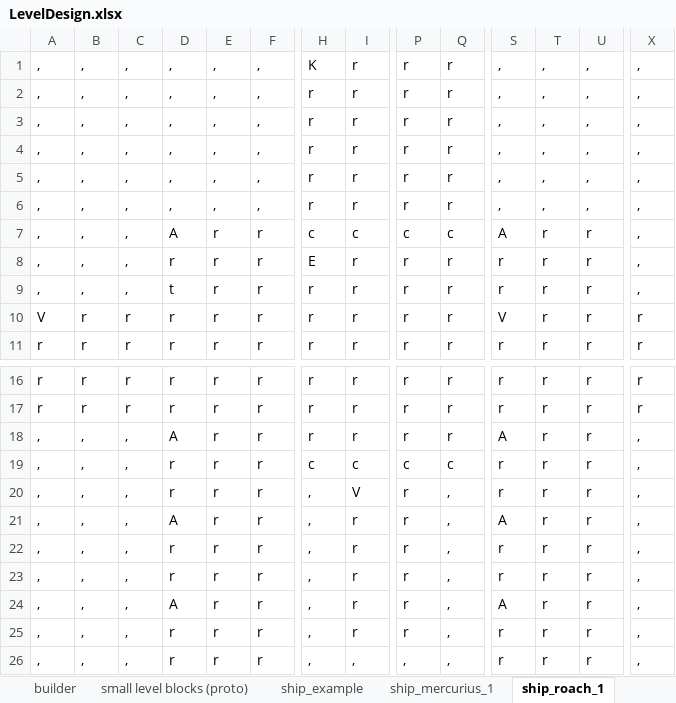
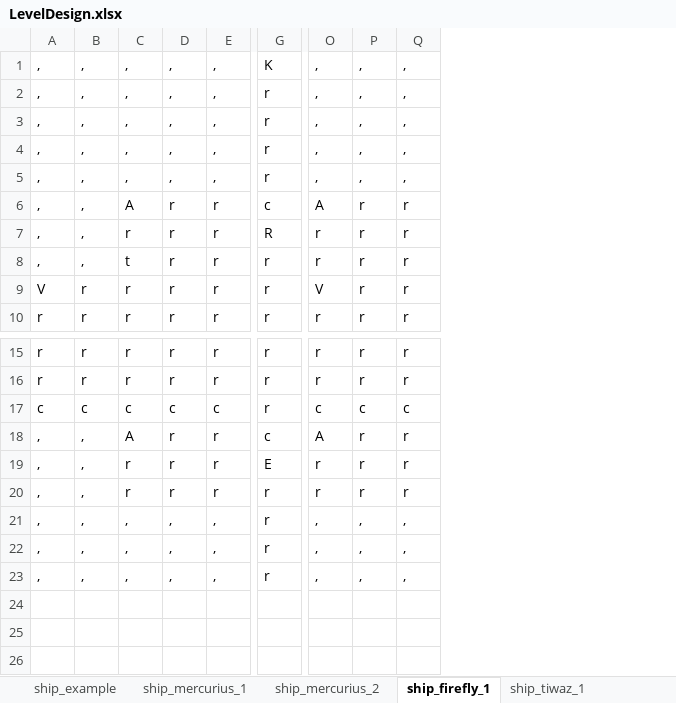
Before and after one commit to HuvaaKoodia/SpringProject_2014, an Excel workbook: Design/Level Design/LevelDesign.xlsx, sheet ship_firefly_1, drawn as a sheet; only a part is shown, gaps mark what is left out; values as stored, in another font and other column widths than the file's, no borders; conditional formats not drawn; removed rows and columns are numbered as before the commit, all else as after; rows hold the shown columns only; the diff names each change by its address in the sheet, - before the commit and + after, or states it on an @@ line.

```diff
--- a/Design/Level Design/LevelDesign.xlsx (sheet ship_firefly_1)
+++ b/Design/Level Design/LevelDesign.xlsx (sheet ship_firefly_1)
-sheet tab: ship_roach_1
+sheet tab: ship_firefly_1
+sheet tab: ship_mercurius_2
-column F, rows 1-4: all ,; rows 7-11: all r; rows 16-17: r | r; rows 19-20: r | r; rows 22-25: all r
-column H, rows 1-4: K | r | r | r; rows 7-11: c | E | r | r | r; rows 16-17: r | r; rows 19-20: c | ,; rows 22-25: all ,
-column P, rows 1-4: all r; rows 7-11: c | r | r | r | r; rows 16-17: r | r; rows 19-20: c | r; rows 22-25: all r
-column Q, rows 1-4: all r; rows 7-11: c | r | r | r | r; rows 16-17: r | r; rows 19-20: c | ,; rows 22-25: all ,
-column X, rows 1-4: all ,; rows 7-11: , | , | , | r | r; rows 16-17: r | r; rows 19-20: , | ,; rows 22-25: all ,
+row 1: , | , | , | , | , | K | , | , | ,
-row 5: , | , | , | , | , | , | r | r | r | r | , | , | , | ,
-row 6: , | , | , | , | , | , | r | r | r | r | , | , | , | ,
-C6: ,
+C6: A
-D6: A
+D6: r
-C7: ,
+C7: r
-G7: r
+G7: R
-C8: ,
+C8: t
-D8: t
+D8: r
-row 18: , | , | , | A | r | r | r | r | r | r | A | r | r | ,
+row 17: c | c | c | c | c | r | c | c | c
-C18: ,
+C18: A
-O18: r
+O18: A
-C19: ,
+C19: r
-G19: V
+G19: E
-row 21: , | , | , | A | r | r | , | r | r | , | A | r | r | ,
-C20: ,
+C20: r
-D21: r
+D21: ,
-E21:E23: r
+E21:E23: ,
-O21: r
+O21: ,
-P21:P23: r
+P21:P23: ,
-Q21:Q23: r
+Q21:Q23: ,
-D22: A
+D22: ,
-O22: A
+O22: ,
-D23: r
+D23: ,
-O23: r
+O23: ,
-row 26: , | , | , | r | r | r | , | , | , | , | r | r | r | ,
```
Also changed, not shown: sheet builder, sheet ship_kentuckyalpha, other sheet tabs, Design/MechanicDesign.xlsx.
